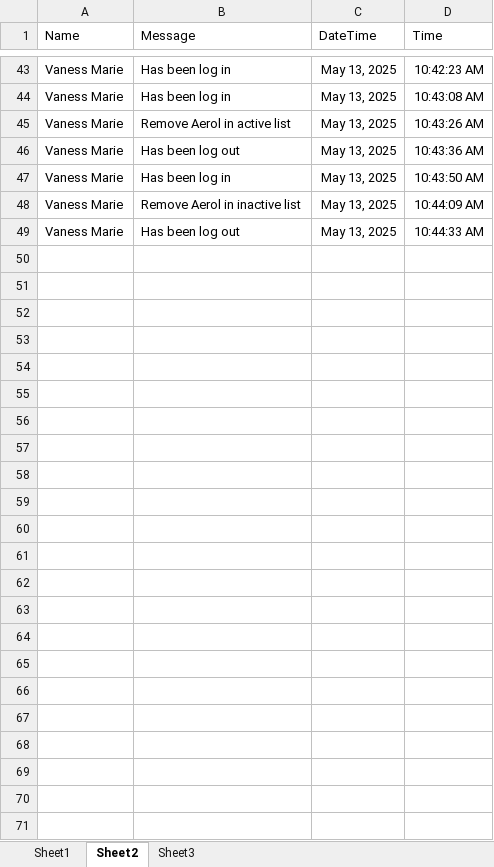
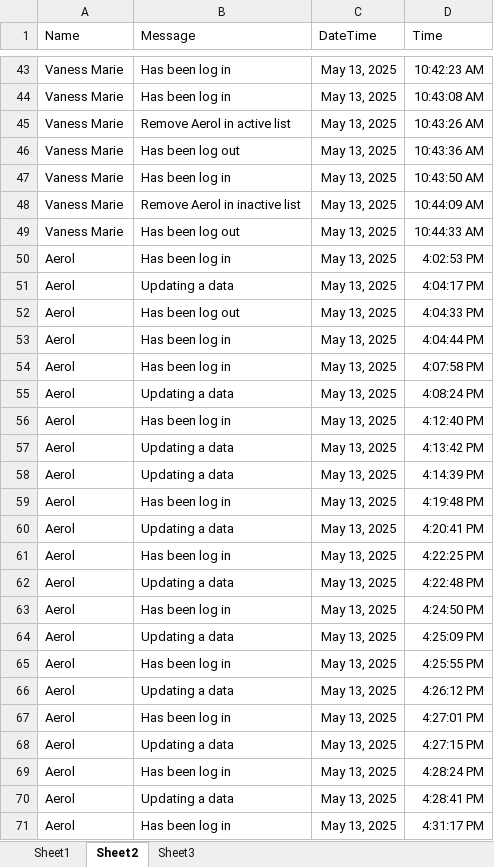
Before and after one commit to AerolUgh/Event-Driven-Programming---CRUD, an Excel workbook: Book1.xlsx, sheet Sheet2, drawn as a sheet; only a part is shown, gaps mark what is left out; values as stored, in another font and other column widths than the file's, no borders; the diff names each change by its address in the sheet, - before the commit and + after, or states it on an @@ line.

```diff
--- a/Book1.xlsx (sheet Sheet2)
+++ b/Book1.xlsx (sheet Sheet2)
+row 50: Aerol | Has been log in | May 13, 2025 | 4:02:53 PM
+row 51: Aerol | Updating a data | May 13, 2025 | 4:04:17 PM
+row 52: Aerol | Has been log out | May 13, 2025 | 4:04:33 PM
+row 53: Aerol | Has been log in | May 13, 2025 | 4:04:44 PM
+row 54: Aerol | Has been log in | May 13, 2025 | 4:07:58 PM
+row 55: Aerol | Updating a data | May 13, 2025 | 4:08:24 PM
+row 56: Aerol | Has been log in | May 13, 2025 | 4:12:40 PM
+row 57: Aerol | Updating a data | May 13, 2025 | 4:13:42 PM
+row 58: Aerol | Updating a data | May 13, 2025 | 4:14:39 PM
+row 59: Aerol | Has been log in | May 13, 2025 | 4:19:48 PM
+row 60: Aerol | Updating a data | May 13, 2025 | 4:20:41 PM
+row 61: Aerol | Has been log in | May 13, 2025 | 4:22:25 PM
+row 62: Aerol | Updating a data | May 13, 2025 | 4:22:48 PM
+row 63: Aerol | Has been log in | May 13, 2025 | 4:24:50 PM
+row 64: Aerol | Updating a data | May 13, 2025 | 4:25:09 PM
+row 65: Aerol | Has been log in | May 13, 2025 | 4:25:55 PM
+row 66: Aerol | Updating a data | May 13, 2025 | 4:26:12 PM
+row 67: Aerol | Has been log in | May 13, 2025 | 4:27:01 PM
+row 68: Aerol | Updating a data | May 13, 2025 | 4:27:15 PM
+row 69: Aerol | Has been log in | May 13, 2025 | 4:28:24 PM
+row 70: Aerol | Updating a data | May 13, 2025 | 4:28:41 PM
+row 71: Aerol | Has been log in | May 13, 2025 | 4:31:17 PM
```
Also changed, not shown: sheet Sheet1, 11 other files.
